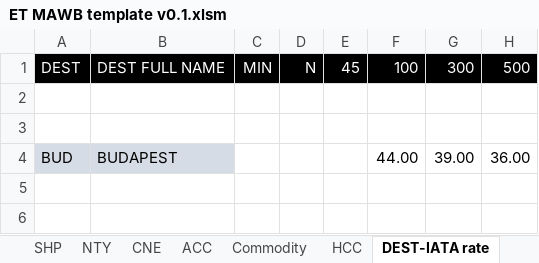
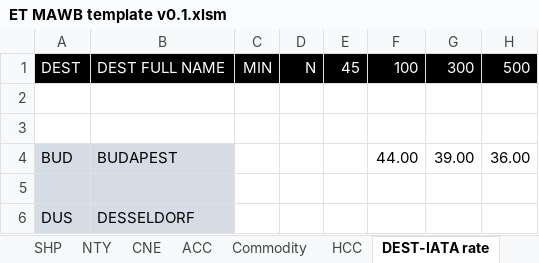
Before and after one commit to BetataLAU/VBA-VScode, an Excel workbook: ET MAWB template v0.1.xlsm, sheet DEST-IATA rate, drawn as a sheet; values as stored, in another font and other column widths than the file's, no borders; the diff names each change by its address in the sheet, - before the commit and + after, or states it on an @@ line.

```diff
--- a/ET MAWB template v0.1.xlsm (sheet DEST-IATA rate)
+++ b/ET MAWB template v0.1.xlsm (sheet DEST-IATA rate)
+row 5: (empty)
+row 6: DUS | DESSELDORF
```
Also changed, not shown: sheet MAWB, sheet MAWB Config, 3 other files.
